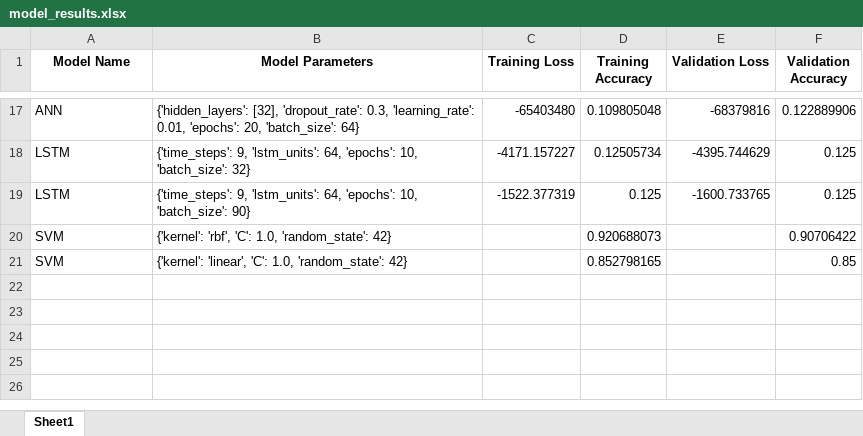
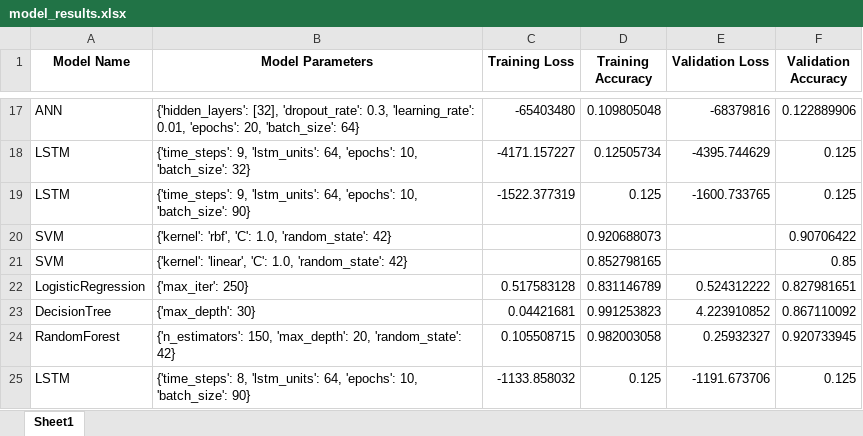
Before and after one commit to tastangh/GestureSenseClassifier, an Excel workbook: output/model_results.xlsx, sheet Sheet1, drawn as a sheet; only a part is shown, gaps mark what is left out; values as stored, in another font and other column widths than the file's, no borders; the diff names each change by its address in the sheet, - before the commit and + after, or states it on an @@ line.

Commit message:
train test val

```diff
--- a/output/model_results.xlsx (sheet Sheet1)
+++ b/output/model_results.xlsx (sheet Sheet1)
+row 22: LogisticRegression | {'max_iter': 250} | 0.517583128 | 0.831146789 | 0.524312222 | 0.827981651
+row 23: DecisionTree | {'max_depth': 30} | 0.04421681 | 0.991253823 | 4.223910852 | 0.867110092
+row 24: RandomForest | {'n_estimators': 150, 'max_depth': 20, 'random_state': 42} | 0.105508715 | 0.982003058 | 0.25932327 | 0.920733945
+row 25: LSTM | {'time_steps': 8, 'lstm_units': 64, 'epochs': 10, 'batch_size': 90} | -1133.858032 | 0.125 | -1191.673706 | 0.125
```
Also changed, not shown: 19 other files.
